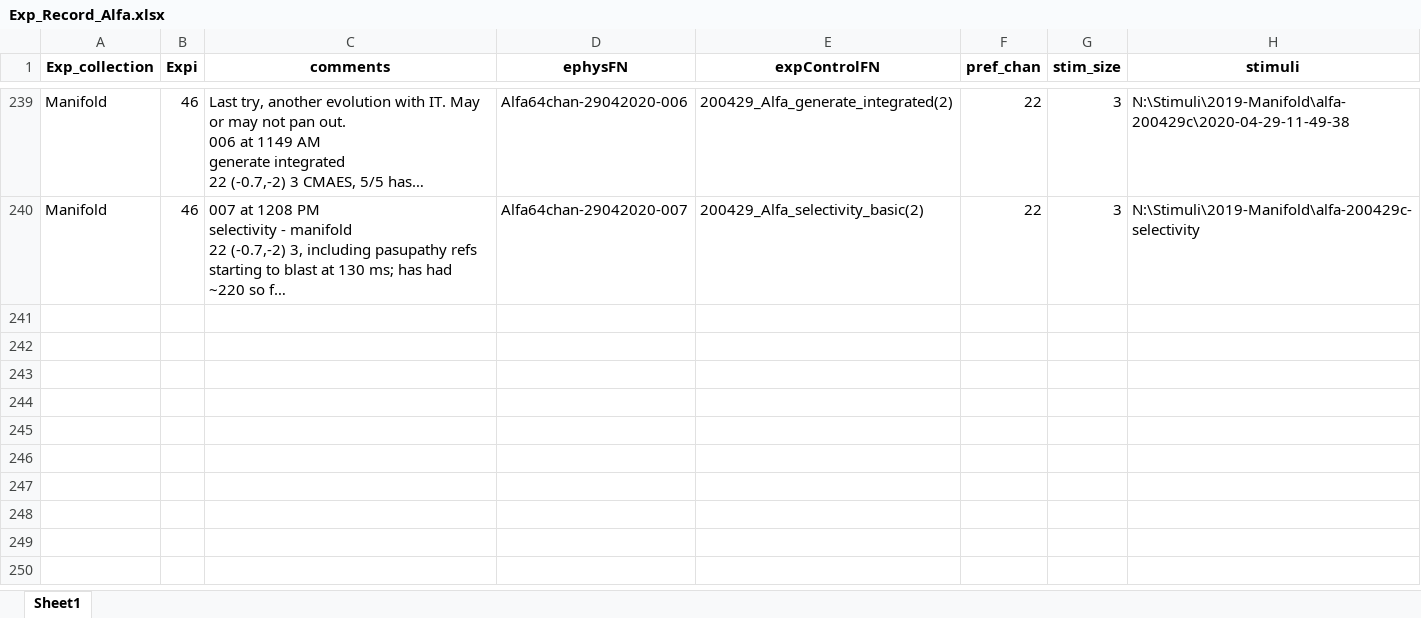
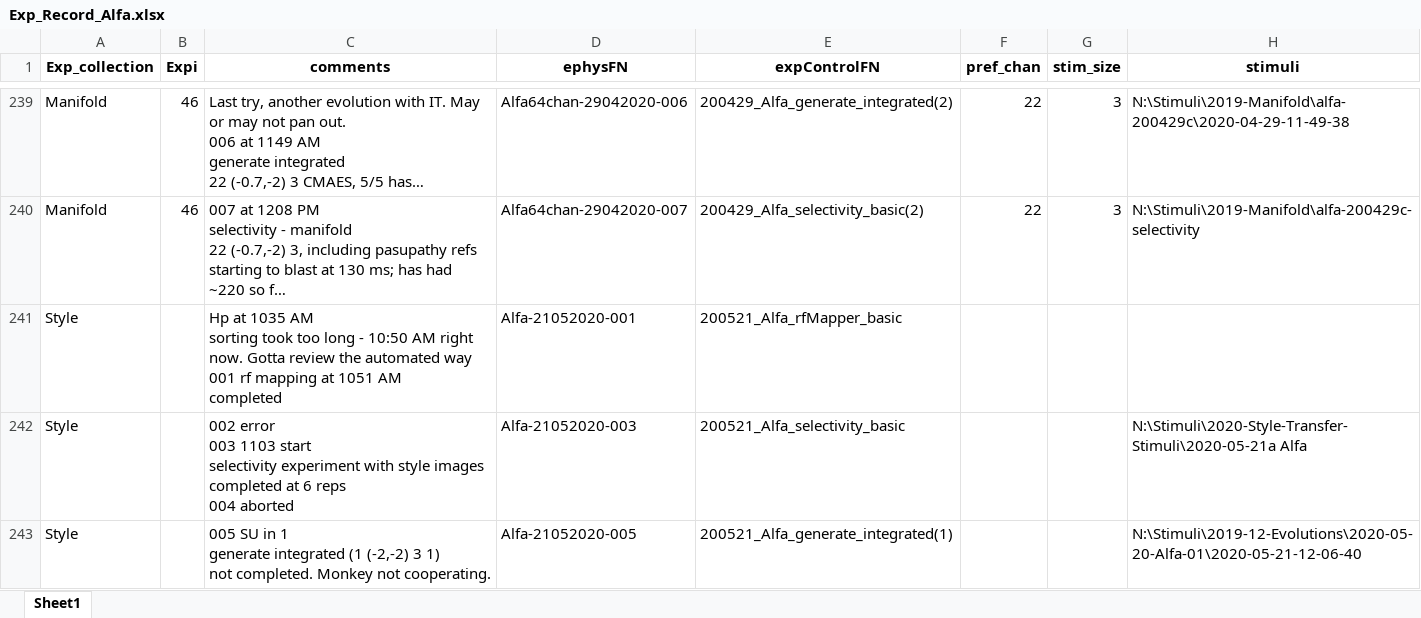
Before and after one commit to Animadversio/Monkey_Visual_Experiment_Data_Processing, an Excel workbook: Exp_Record_Alfa.xlsx, sheet Sheet1, drawn as a sheet; only a part is shown, gaps mark what is left out; long unchanged cells end in …; values as stored, in another font and other column widths than the file's, no borders; ↵ is a line break in a cell; the diff names each change by its address in the sheet, - before the commit and + after, or states it on an @@ line.

```diff
--- a/Exp_Record_Alfa.xlsx (sheet Sheet1)
+++ b/Exp_Record_Alfa.xlsx (sheet Sheet1)
+row 241: Style |  | Hp at 1035 AM ↵ sorting took too long - 10:50 AM right now. Gotta review the automated way ↵ 001 rf mapping at 1051 AM ↵ completed | Alfa-21052020-001 | 200521_Alfa_rfMapper_basic
+row 242: Style |  | 002 error ↵ 003 1103 start ↵ selectivity experiment with style images ↵ completed at 6 reps ↵ 004 aborted | Alfa-21052020-003 | 200521_Alfa_selectivity_basic |  |  | N:\Stimuli\2020-Style-Transfer-Stimuli\2020-05-21a Alfa
+row 243: Style |  | 005 SU in 1 ↵ generate integrated (1 (-2,-2) 3 1) ↵ not completed. Monkey not cooperating. | Alfa-21052020-005 | 200521_Alfa_generate_integrated(1) |  |  | N:\Stimuli\2019-12-Evolutions\2020-05-20-Alfa-01\2020-05-21-12-06-40
```
Also changed, not shown: ExpSpecTable_Augment.xlsx, 2 other files.
